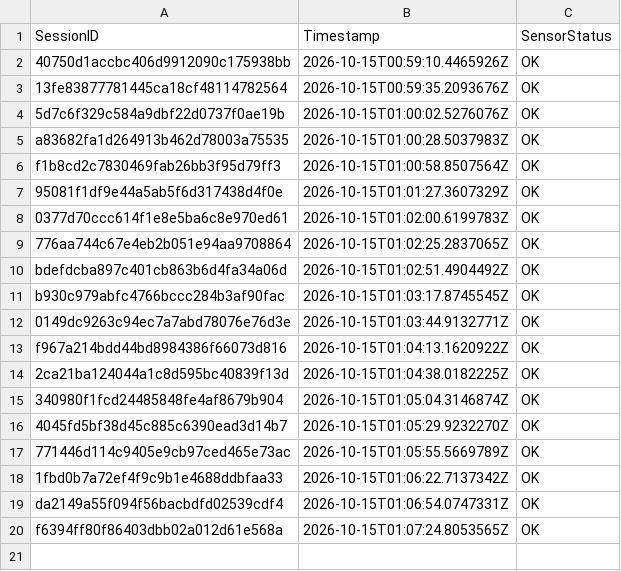
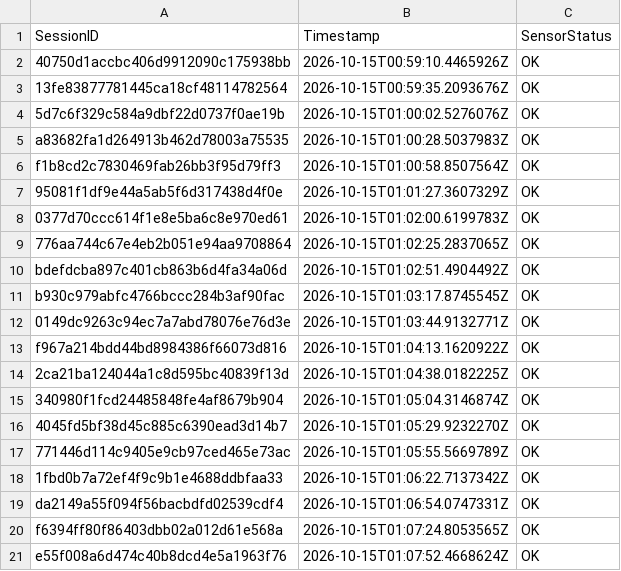
Before and after one commit to brunnojob/BadgeMasterfree, a CSV file: data_feed_telemetry.csv, drawn as a sheet.

Commit message:
test(telemetry): add synthetic sensor fixture e55f008a6d474c40b8dcd4e5a1963f76
Add a synthetic telemetry fixture for testing.
This record does not represent a real sensor reading.

Co-authored-by: brunnojob <contato@brunnodev.store>

```diff
--- a/data_feed_telemetry.csv
+++ b/data_feed_telemetry.csv
@@ -20 +20,2 @@ da2149a55f094f56bacbdfd02539cdf4,2026-10-15T01:06:54.0747331Z,OK
 f6394ff80f86403dbb02a012d61e568a,2026-10-15T01:07:24.8053565Z,OK
+e55f008a6d474c40b8dcd4e5a1963f76,2026-10-15T01:07:52.4668624Z,OK
```
